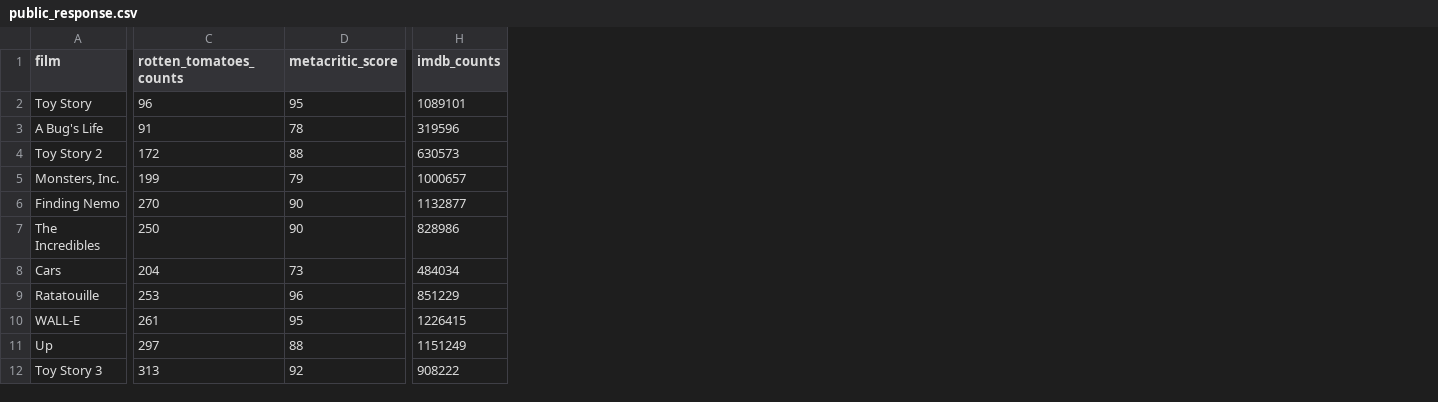
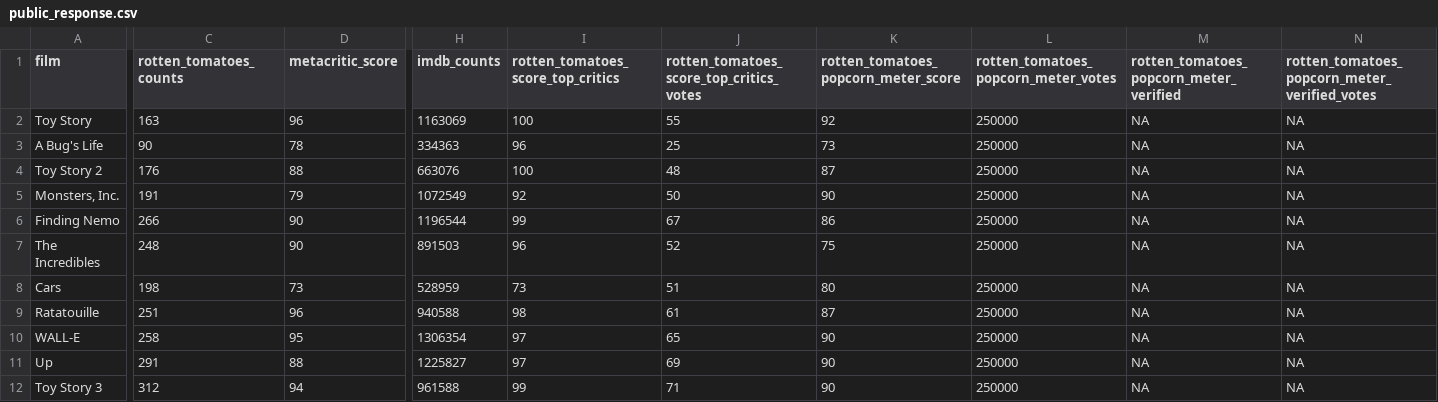
Before and after one commit to erictleung/pixarfilms, a CSV file: data-raw/public_response.csv, drawn as a sheet; only a part is shown, gaps mark what is left out; the diff covers the shown part only; the diff names each change by its address in the sheet, - before the commit and + after, or states it on an @@ line.

Commit message:
feat: save out public response data

```diff
--- a/data-raw/public_response.csv
+++ b/data-raw/public_response.csv
+column I, rows 1-12: rotten_tomatoes_score_top_critics | 100 | 96 | 100 | 92 | 99 | 96 | 73 | 98 | 97 | 97 | 99
+column J, rows 1-12: rotten_tomatoes_score_top_critics_votes | 55 | 25 | 48 | 50 | 67 | 52 | 51 | 61 | 65 | 69 | 71
+column K, rows 1-12: rotten_tomatoes_popcorn_meter_score | 92 | 73 | 87 | 90 | 86 | 75 | 80 | 87 | 90 | 90 | 90
+column L, rows 1-12: rotten_tomatoes_popcorn_meter_votes | 250000 | 250000 | 250000 | 250000 | 250000 | 250000 | 250000 | 250000 | 250000 | 250000 | 250000
+column M, rows 1-12: rotten_tomatoes_popcorn_meter_verified | NA | NA | NA | NA | NA | NA | NA | NA | NA | NA | NA
+column N, rows 1-12: rotten_tomatoes_popcorn_meter_verified_votes | NA | NA | NA | NA | NA | NA | NA | NA | NA | NA | NA
-C2 (rotten_tomatoes_counts): 96
+C2 (rotten_tomatoes_counts): 163
-D2 (metacritic_score): 95
+D2 (metacritic_score): 96
-H2 (imdb_counts): 1089101
+H2 (imdb_counts): 1163069
-C3 (rotten_tomatoes_counts): 91
+C3 (rotten_tomatoes_counts): 90
-H3 (imdb_counts): 319596
+H3 (imdb_counts): 334363
-C4 (rotten_tomatoes_counts): 172
+C4 (rotten_tomatoes_counts): 176
-H4 (imdb_counts): 630573
+H4 (imdb_counts): 663076
-C5 (rotten_tomatoes_counts): 199
+C5 (rotten_tomatoes_counts): 191
-H5 (imdb_counts): 1000657
+H5 (imdb_counts): 1072549
-C6 (rotten_tomatoes_counts): 270
+C6 (rotten_tomatoes_counts): 266
-H6 (imdb_counts): 1132877
+H6 (imdb_counts): 1196544
-C7 (rotten_tomatoes_counts): 250
+C7 (rotten_tomatoes_counts): 248
-H7 (imdb_counts): 828986
+H7 (imdb_counts): 891503
-C8 (rotten_tomatoes_counts): 204
+C8 (rotten_tomatoes_counts): 198
-H8 (imdb_counts): 484034
+H8 (imdb_counts): 528959
-C9 (rotten_tomatoes_counts): 253
+C9 (rotten_tomatoes_counts): 251
-H9 (imdb_counts): 851229
+H9 (imdb_counts): 940588
-C10 (rotten_tomatoes_counts): 261
+C10 (rotten_tomatoes_counts): 258
-H10 (imdb_counts): 1226415
+H10 (imdb_counts): 1306354
-C11 (rotten_tomatoes_counts): 297
+C11 (rotten_tomatoes_counts): 291
-H11 (imdb_counts): 1151249
+H11 (imdb_counts): 1225827
-C12 (rotten_tomatoes_counts): 313
+C12 (rotten_tomatoes_counts): 312
-D12 (metacritic_score): 92
+D12 (metacritic_score): 94
-H12 (imdb_counts): 908222
+H12 (imdb_counts): 961588
```
Also changed, not shown: 3 added rows and 44 edited cells elsewhere in this file.
